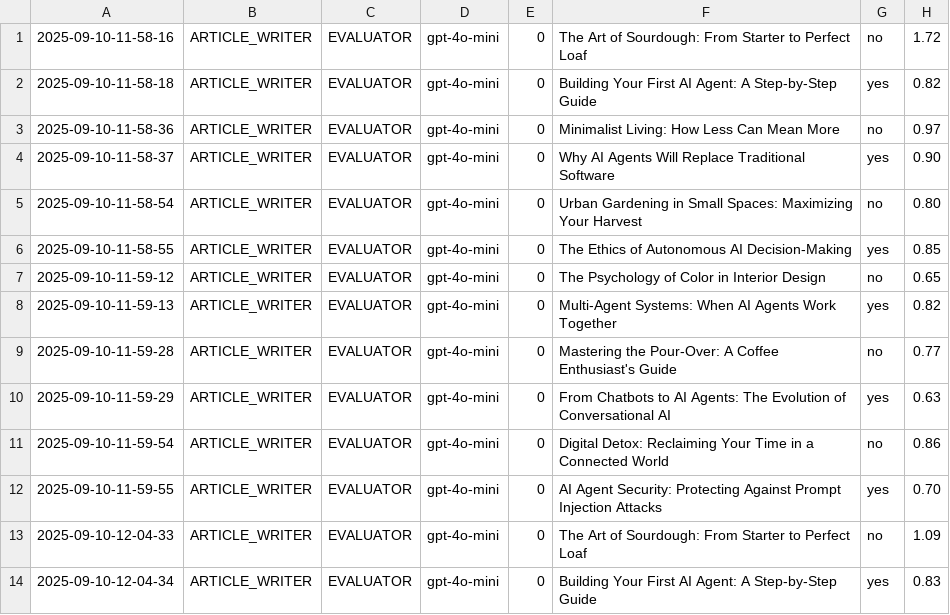
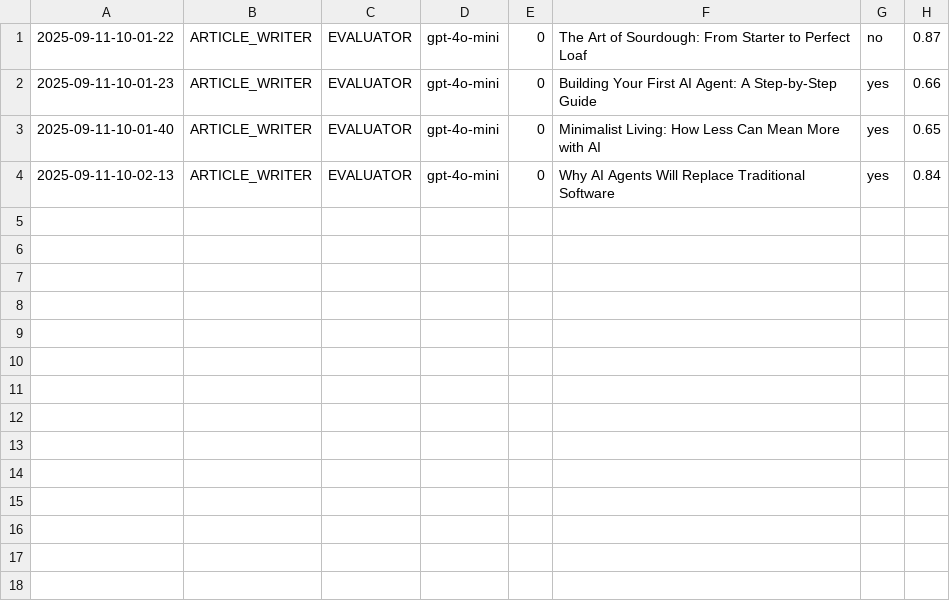
Before and after one commit to Python-Test-Engineer/eval-framework, a CSV file: src/case_study1/langgraph/01_article_writer_should_write.csv, drawn as a sheet.

```diff
--- a/src/case_study1/langgraph/01_article_writer_should_write.csv
+++ b/src/case_study1/langgraph/01_article_writer_should_write.csv
@@ -1,14 +1,4 @@
-2025-09-10-11-58-16|ARTICLE_WRITER|EVALUATOR|gpt-4o-mini|0|The Art of Sourdough: From Starter to Perfect Loaf|no|1.72
-2025-09-10-11-58-18|ARTICLE_WRITER|EVALUATOR|gpt-4o-mini|0|Building Your First AI Agent: A Step-by-Step Guide|yes|0.82
-2025-09-10-11-58-36|ARTICLE_WRITER|EVALUATOR|gpt-4o-mini|0|Minimalist Living: How Less Can Mean More|no|0.97
-2025-09-10-11-58-37|ARTICLE_WRITER|EVALUATOR|gpt-4o-mini|0|Why AI Agents Will Replace Traditional Software|yes|0.90
-2025-09-10-11-58-54|ARTICLE_WRITER|EVALUATOR|gpt-4o-mini|0|Urban Gardening in Small Spaces: Maximizing Your Harvest|no|0.80
-2025-09-10-11-58-55|ARTICLE_WRITER|EVALUATOR|gpt-4o-mini|0|The Ethics of Autonomous AI Decision-Making|yes|0.85
-2025-09-10-11-59-12|ARTICLE_WRITER|EVALUATOR|gpt-4o-mini|0|The Psychology of Color in Interior Design|no|0.65
-2025-09-10-11-59-13|ARTICLE_WRITER|EVALUATOR|gpt-4o-mini|0|Multi-Agent Systems: When AI Agents Work Together|yes|0.82
-2025-09-10-11-59-28|ARTICLE_WRITER|EVALUATOR|gpt-4o-mini|0|Mastering the Pour-Over: A Coffee Enthusiast's Guide|no|0.77
-2025-09-10-11-59-29|ARTICLE_WRITER|EVALUATOR|gpt-4o-mini|0|From Chatbots to AI Agents: The Evolution of Conversational AI|yes|0.63
-2025-09-10-11-59-54|ARTICLE_WRITER|EVALUATOR|gpt-4o-mini|0|Digital Detox: Reclaiming Your Time in a Connected World|no|0.86
-2025-09-10-11-59-55|ARTICLE_WRITER|EVALUATOR|gpt-4o-mini|0|AI Agent Security: Protecting Against Prompt Injection Attacks|yes|0.70
-2025-09-10-12-04-33|ARTICLE_WRITER|EVALUATOR|gpt-4o-mini|0|The Art of Sourdough: From Starter to Perfect Loaf|no|1.09
-2025-09-10-12-04-34|ARTICLE_WRITER|EVALUATOR|gpt-4o-mini|0|Building Your First AI Agent: A Step-by-Step Guide|yes|0.83
+2025-09-11-10-01-22|ARTICLE_WRITER|EVALUATOR|gpt-4o-mini|0|The Art of Sourdough: From Starter to Perfect Loaf|no|0.87
+2025-09-11-10-01-23|ARTICLE_WRITER|EVALUATOR|gpt-4o-mini|0|Building Your First AI Agent: A Step-by-Step Guide|yes|0.66
+2025-09-11-10-01-40|ARTICLE_WRITER|EVALUATOR|gpt-4o-mini|0|Minimalist Living: How Less Can Mean More with AI|yes|0.65
+2025-09-11-10-02-13|ARTICLE_WRITER|EVALUATOR|gpt-4o-mini|0|Why AI Agents Will Replace Traditional Software|yes|0.84
```
Also changed, not shown: src/case_study1/langgraph/02_article_writer_translate.csv, src/case_study1/langgraph/03_article_writer_expand.csv, 6 other files.
